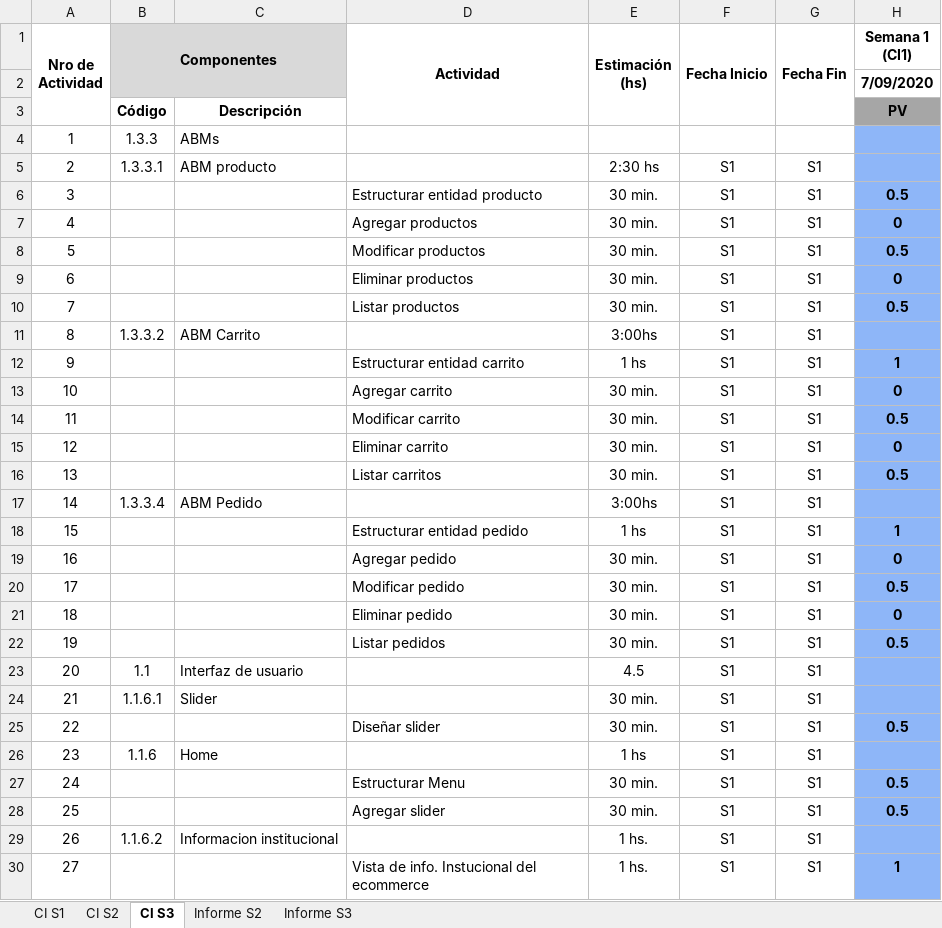
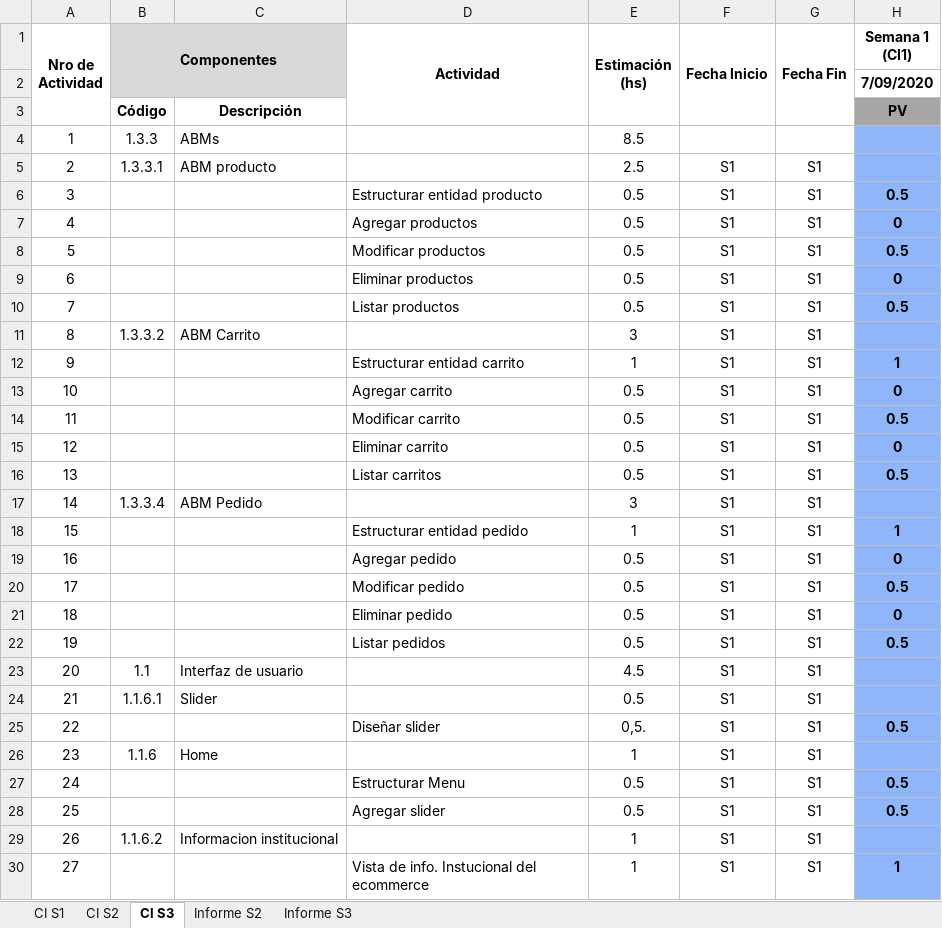
Before and after one commit to FrancoBorsani/Ecommerce-Sports, an Excel workbook: Planificación del proyecto/EV2, EV3 Equipo 01.xlsx, sheet CI S3, drawn as a sheet; only a part is shown; values as stored, in another font and other column widths than the file's, no borders; charts and pictures not drawn; the diff covers the shown part only; the diff names each change by its address in the sheet, - before the commit and + after, or states it on an @@ line.

Commit message:
Estimación de horas para actividades EV3

```diff
--- a/Planificación del proyecto/EV2, EV3 Equipo 01.xlsx (sheet CI S3)
+++ b/Planificación del proyecto/EV2, EV3 Equipo 01.xlsx (sheet CI S3)
-E4 (Estimación (hs)): (empty)
+E4 (Estimación (hs)): 8.5
-E5 (Estimación (hs)): 2:30 hs
+E5 (Estimación (hs)): 2.5
-E6:E10 (Estimación (hs)): 30 min.
+E6:E10 (Estimación (hs)): 0.5
-E11 (Estimación (hs)): 3:00hs
+E11 (Estimación (hs)): 3
-E12 (Estimación (hs)): 1 hs
+E12 (Estimación (hs)): 1
-E13:E16 (Estimación (hs)): 30 min.
+E13:E16 (Estimación (hs)): 0.5
-E17 (Estimación (hs)): 3:00hs
+E17 (Estimación (hs)): 3
-E18 (Estimación (hs)): 1 hs
+E18 (Estimación (hs)): 1
-E19:E22 (Estimación (hs)): 30 min.
+E19:E22 (Estimación (hs)): 0.5
-E24 (Estimación (hs)): 30 min.
+E24 (Estimación (hs)): 0.5
-E25 (Estimación (hs)): 30 min.
+E25 (Estimación (hs)): 0,5.
-E26 (Estimación (hs)): 1 hs
+E26 (Estimación (hs)): 1
-E27:E28 (Estimación (hs)): 30 min.
+E27:E28 (Estimación (hs)): 0.5
-E29:E30 (Estimación (hs)): 1 hs.
+E29:E30 (Estimación (hs)): 1
```
Also changed, not shown: 41 edited cells elsewhere in this sheet.
